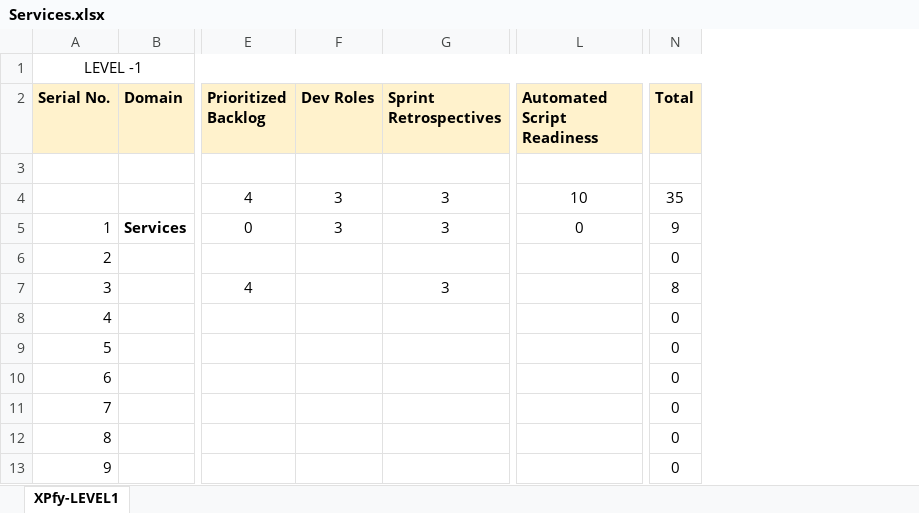
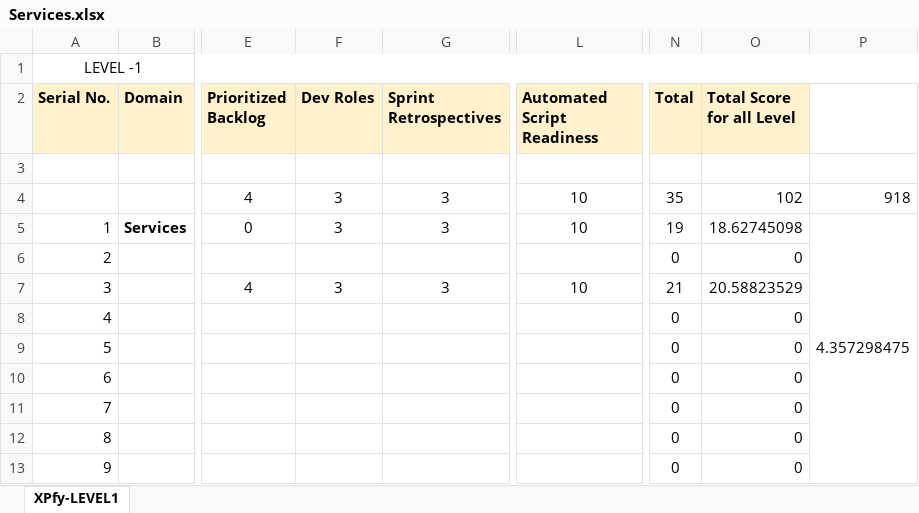
Before and after one commit to nehasingh12dell/nehasingh12dell.github.io, an Excel workbook: assets/files/Services.xlsx, sheet XPfy-LEVEL1, drawn as a sheet; only a part is shown, gaps mark what is left out; values as stored, in another font and other column widths than the file's, no borders; the diff names each change by its address in the sheet, - before the commit and + after, or states it on an @@ line.

```diff
--- a/assets/files/Services.xlsx (sheet XPfy-LEVEL1)
+++ b/assets/files/Services.xlsx (sheet XPfy-LEVEL1)
+column O (Total Score for all Level), rows 4-13: 102 | 18.62745098 | 0 | 20.58823529 | 0 | 0 | 0 | 0 | 0 | 0
+column P, rows 4-5: 918 | 4.357298475
-L5 (Automated Script Readiness): 0
+L5 (Automated Script Readiness): 10
-N5 (Total): 9
+N5 (Total): 19
-F7 (Dev Roles): (empty)
+F7 (Dev Roles): 3
-L7 (Automated Script Readiness): (empty)
+L7 (Automated Script Readiness): 10
-N7 (Total): 8
+N7 (Total): 21
```
Also changed, not shown: assets/files/Corp.xlsx, assets/files/Finance.xlsx, 5 other files.
